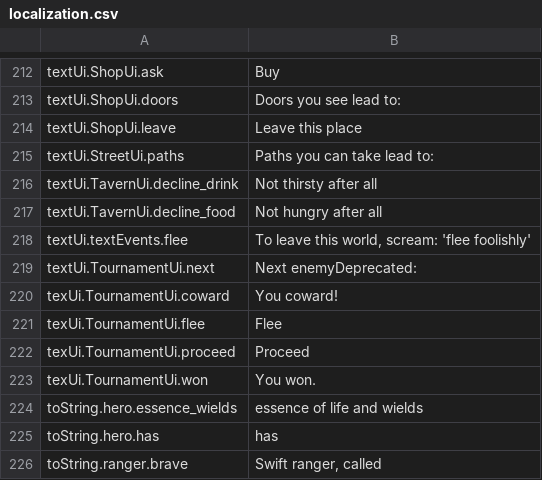
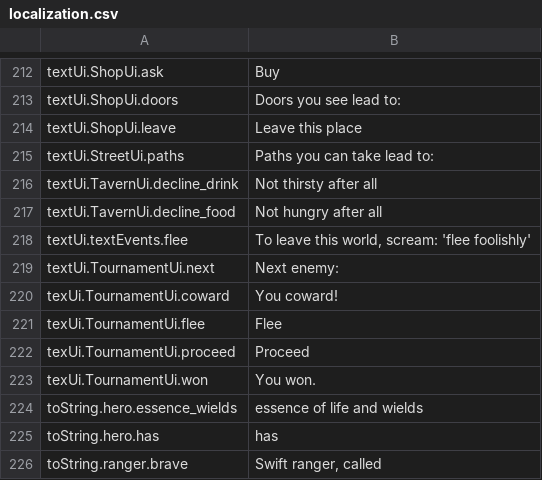
Before and after one commit to lancvslav/TheGame, a CSV file: resources/localization/localization.csv, drawn as a sheet; only a part is shown, gaps mark what is left out.

```diff
--- a/resources/localization/localization.csv
+++ b/resources/localization/localization.csv
@@ -218,3 +218,3 @@ textUi.TavernUi.decline_food;Not hungry after all
 textUi.textEvents.flee;To leave this world, scream: 'flee foolishly'
-textUi.TournamentUi.next;Next enemyDeprecated:
+textUi.TournamentUi.next;Next enemy:
 texUi.TournamentUi.coward;You coward!
```
Also changed, not shown: 11 other files.
